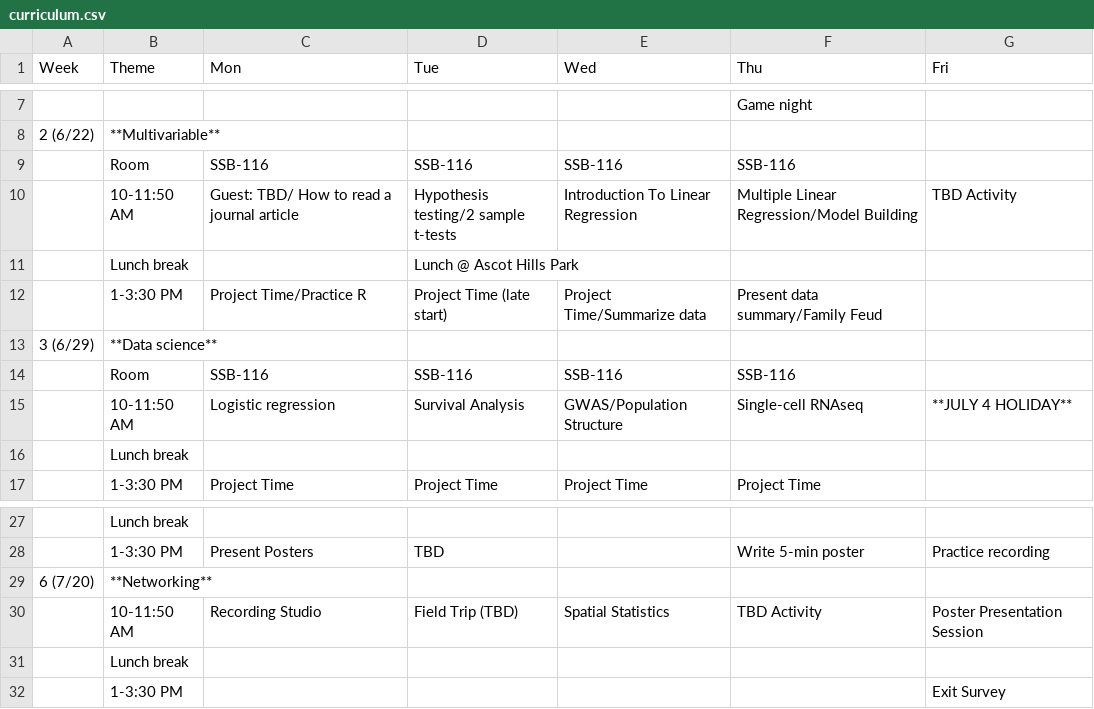
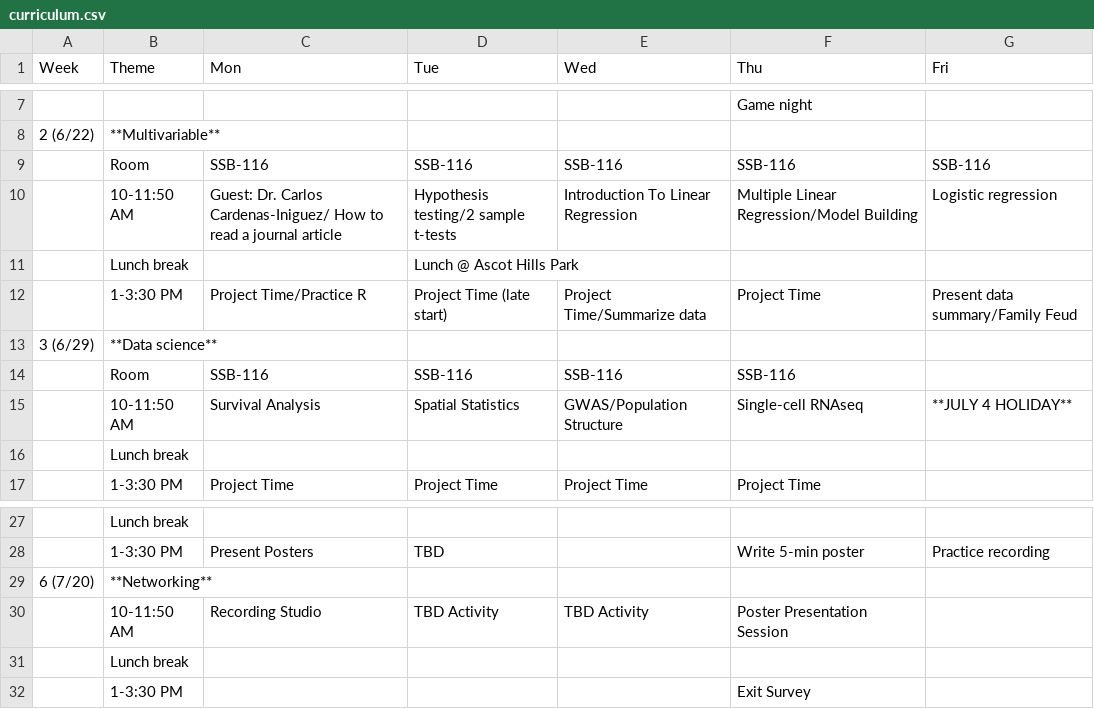
Before and after one commit to USCbiostats/LAsBEST, a CSV file: curriculum.csv, drawn as a sheet; only a part is shown, gaps mark what is left out.

Commit message:
update curriculum

```diff
--- a/curriculum.csv
+++ b/curriculum.csv
@@ -8,9 +8,9 @@
 2 (6/22),**Multivariable**,,,,,
-,Room,SSB-116,SSB-116,SSB-116,SSB-116,
-,10-11:50 AM,Guest: TBD/ How to read a journal article,Hypothesis testing/2 sample t-tests,Introduction To Linear Regression,Multiple Linear Regression/Model Building,TBD Activity
+,Room,SSB-116,SSB-116,SSB-116,SSB-116,SSB-116
+,10-11:50 AM,Guest: Dr. Carlos Cardenas-Iniguez/ How to read a journal article,Hypothesis testing/2 sample t-tests,Introduction To Linear Regression,Multiple Linear Regression/Model Building,Logistic regression
 ,Lunch break,,Lunch @ Ascot Hills Park,,,
-,1-3:30 PM,Project Time/Practice R,Project Time (late start),Project Time/Summarize data,Present data summary/Family Feud,
+,1-3:30 PM,Project Time/Practice R,Project Time (late start),Project Time/Summarize data,Project Time,Present data summary/Family Feud
 3 (6/29),**Data science**,,,,,
 ,Room,SSB-116,SSB-116,SSB-116,SSB-116,
-,10-11:50 AM,Logistic regression,Survival Analysis,GWAS/Population Structure ,Single-cell RNAseq,**JULY 4 HOLIDAY**
+,10-11:50 AM,Survival Analysis,Spatial Statistics,GWAS/Population Structure ,Single-cell RNAseq,**JULY 4 HOLIDAY**
 ,Lunch break,,,,,
@@ -29,4 +29,4 @@
 6 (7/20),**Networking**,,,,,
-,10-11:50 AM,Recording Studio,Field Trip (TBD),Spatial Statistics,TBD Activity,Poster Presentation Session
+,10-11:50 AM,Recording Studio,TBD Activity,TBD Activity,Poster Presentation Session,
 ,Lunch break,,,,,
-,1-3:30 PM,,,,,Exit Survey
+,1-3:30 PM,,,,Exit Survey,
```
